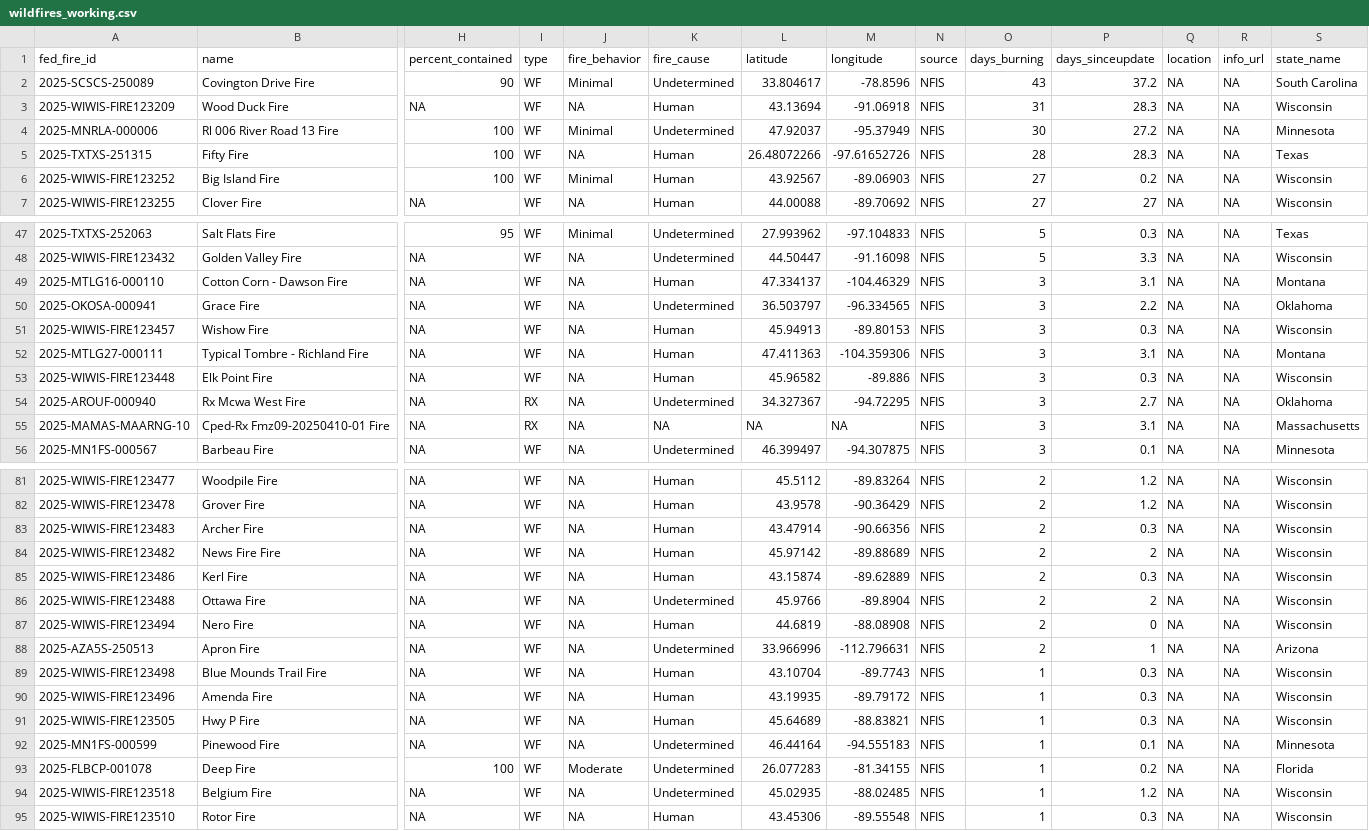
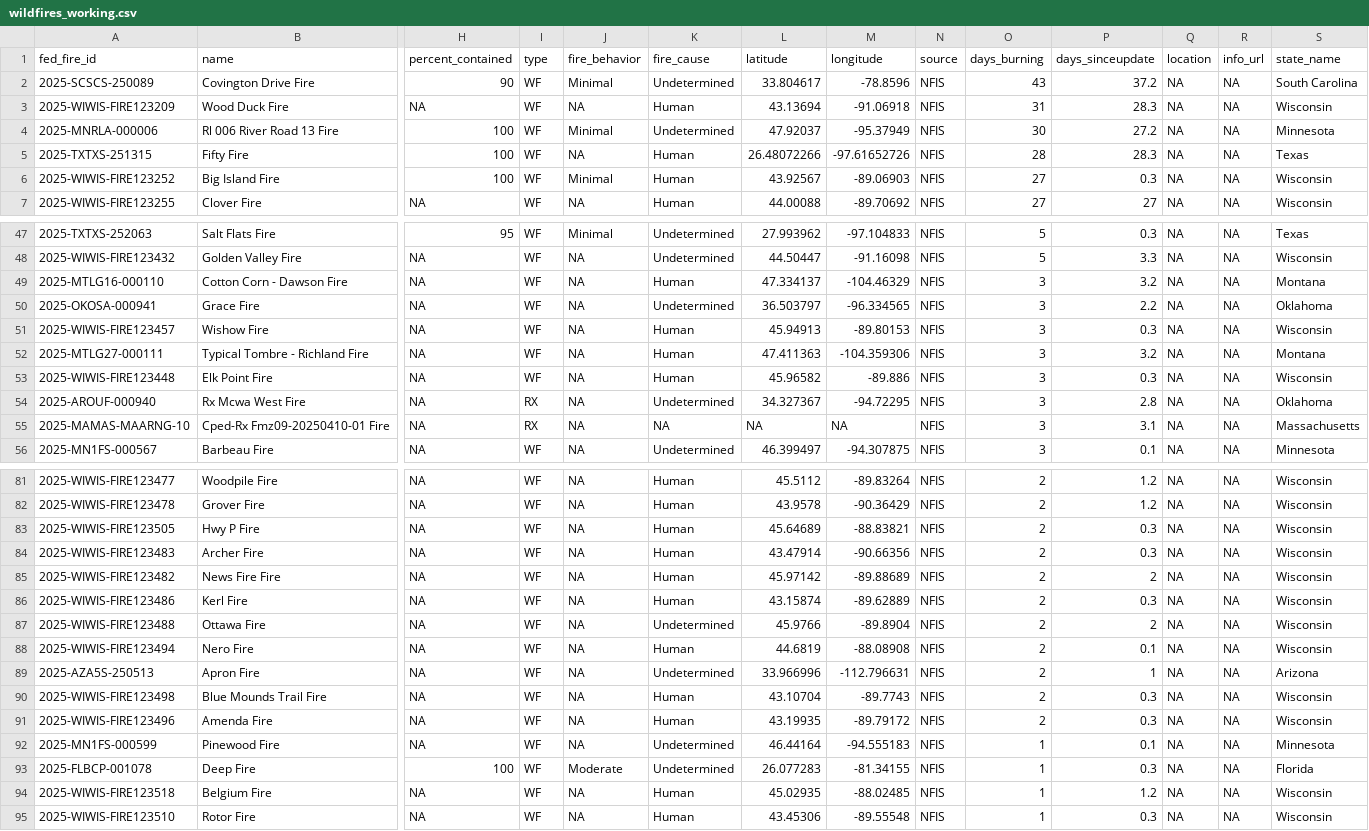
Before and after one commit to abcotvdata/wildfire_tracker, a CSV file: data/wildfires_working.csv, drawn as a sheet; only a part is shown, gaps mark what is left out; removed rows and columns are numbered as before the commit, all else as after; rows hold the shown columns only; the diff covers the shown part only; the diff names each change by its address in the sheet, - before the commit and + after, or states it on an @@ line.

Commit message:
New fires data. Maps updated!

```diff
--- a/data/wildfires_working.csv
+++ b/data/wildfires_working.csv
-P6 (days_sinceupdate): 0.2
+P6 (days_sinceupdate): 0.3
-P49 (days_sinceupdate): 3.1
+P49 (days_sinceupdate): 3.2
-P52 (days_sinceupdate): 3.1
+P52 (days_sinceupdate): 3.2
-P54 (days_sinceupdate): 2.7
+P54 (days_sinceupdate): 2.8
+row 83: 2025-WIWIS-FIRE123505 | Hwy P Fire | NA | WF | NA | Human | 45.64689 | -88.83821 | NFIS | 2 | 0.3 | NA | NA | Wisconsin
-P88 (days_sinceupdate): 0
+P88 (days_sinceupdate): 0.1
-O90:O91 (days_burning): 1
+O90:O91 (days_burning): 2
-row 91: 2025-WIWIS-FIRE123505 | Hwy P Fire | NA | WF | NA | Human | 45.64689 | -88.83821 | NFIS | 1 | 0.3 | NA | NA | Wisconsin
-P93 (days_sinceupdate): 0.2
+P93 (days_sinceupdate): 0.3
-K94 (fire_cause): Undetermined
+K94 (fire_cause): Human
```
Also changed, not shown: 9 edited cells elsewhere in this file, 8 other files.
